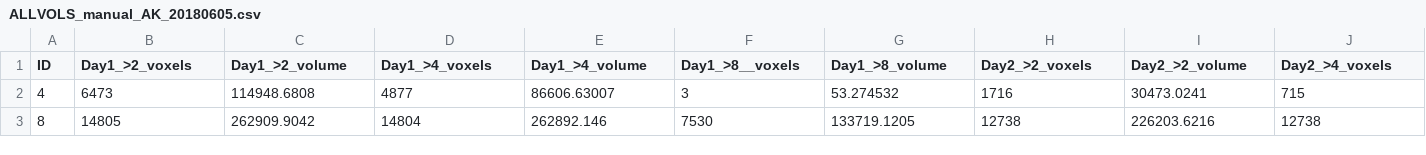
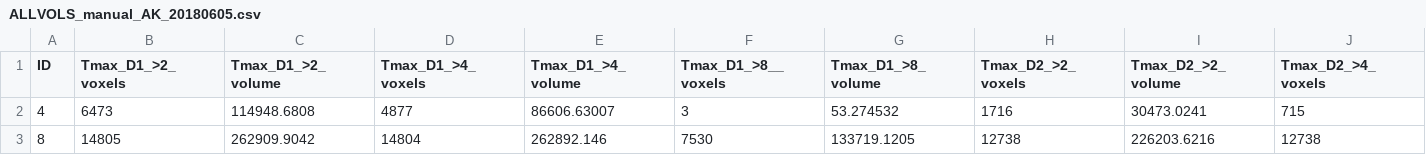
Before and after one commit to ahmedaak/1000plus_collaterals_perfusion, a CSV file: ALLVOLS_manual_AK_20180605.csv, drawn as a sheet; only a part is shown; the diff covers the shown part only; the diff names each change by its address in the sheet, - before the commit and + after, or states it on an @@ line.

```diff
--- a/ALLVOLS_manual_AK_20180605.csv
+++ b/ALLVOLS_manual_AK_20180605.csv
-B1: Day1_>2_voxels
+B1: Tmax_D1_>2_voxels
-C1: Day1_>2_volume
+C1: Tmax_D1_>2_volume
-D1: Day1_>4_voxels
+D1: Tmax_D1_>4_voxels
-E1: Day1_>4_volume
+E1: Tmax_D1_>4_volume
-F1: Day1_>8__voxels
+F1: Tmax_D1_>8__voxels
-G1: Day1_>8_volume
+G1: Tmax_D1_>8_volume
-H1: Day2_>2_voxels
+H1: Tmax_D2_>2_voxels
-I1: Day2_>2_volume
+I1: Tmax_D2_>2_volume
-J1: Day2_>4_voxels
+J1: Tmax_D2_>4_voxels
```
Also changed, not shown: 3 edited cells elsewhere in this file, ALLVOLS_automated_AK_20180605.csv, 4 other files.
